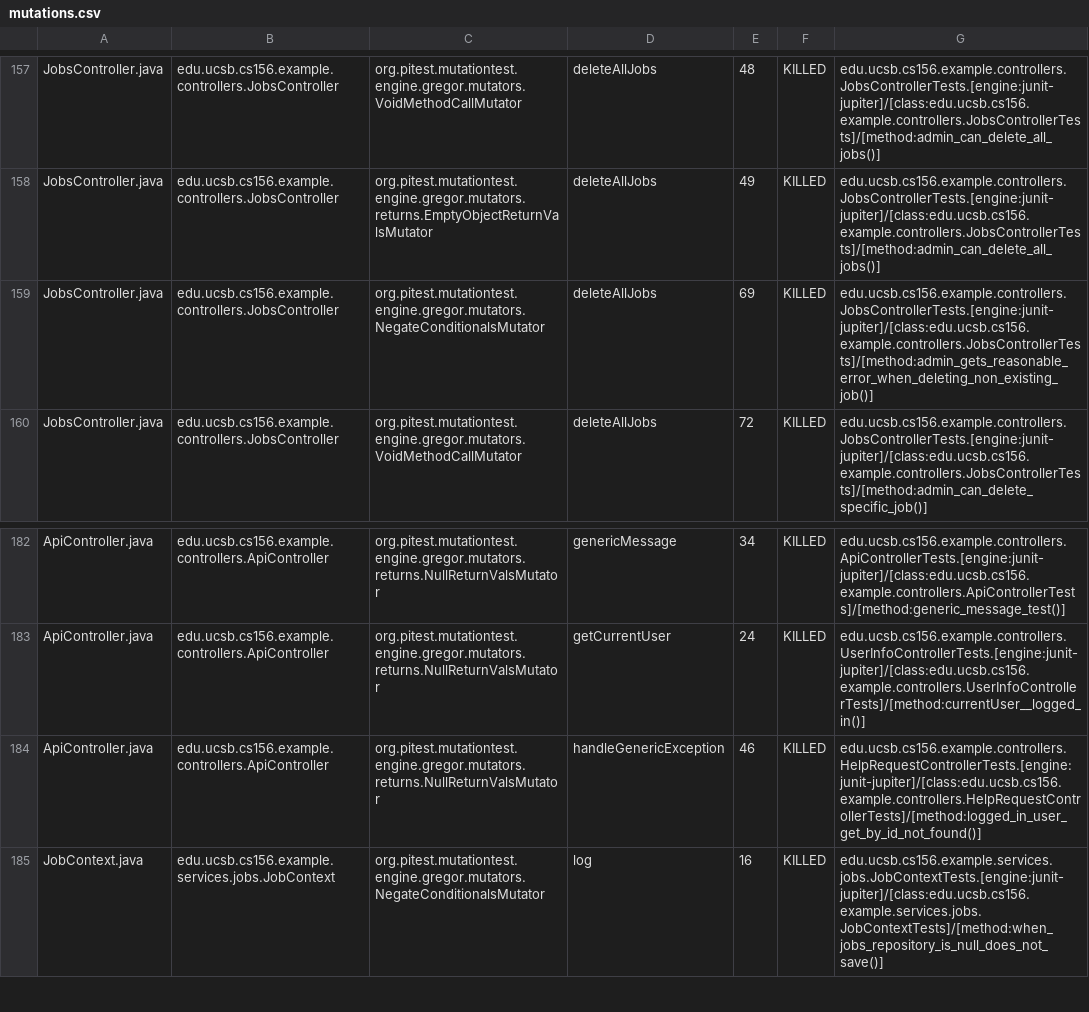
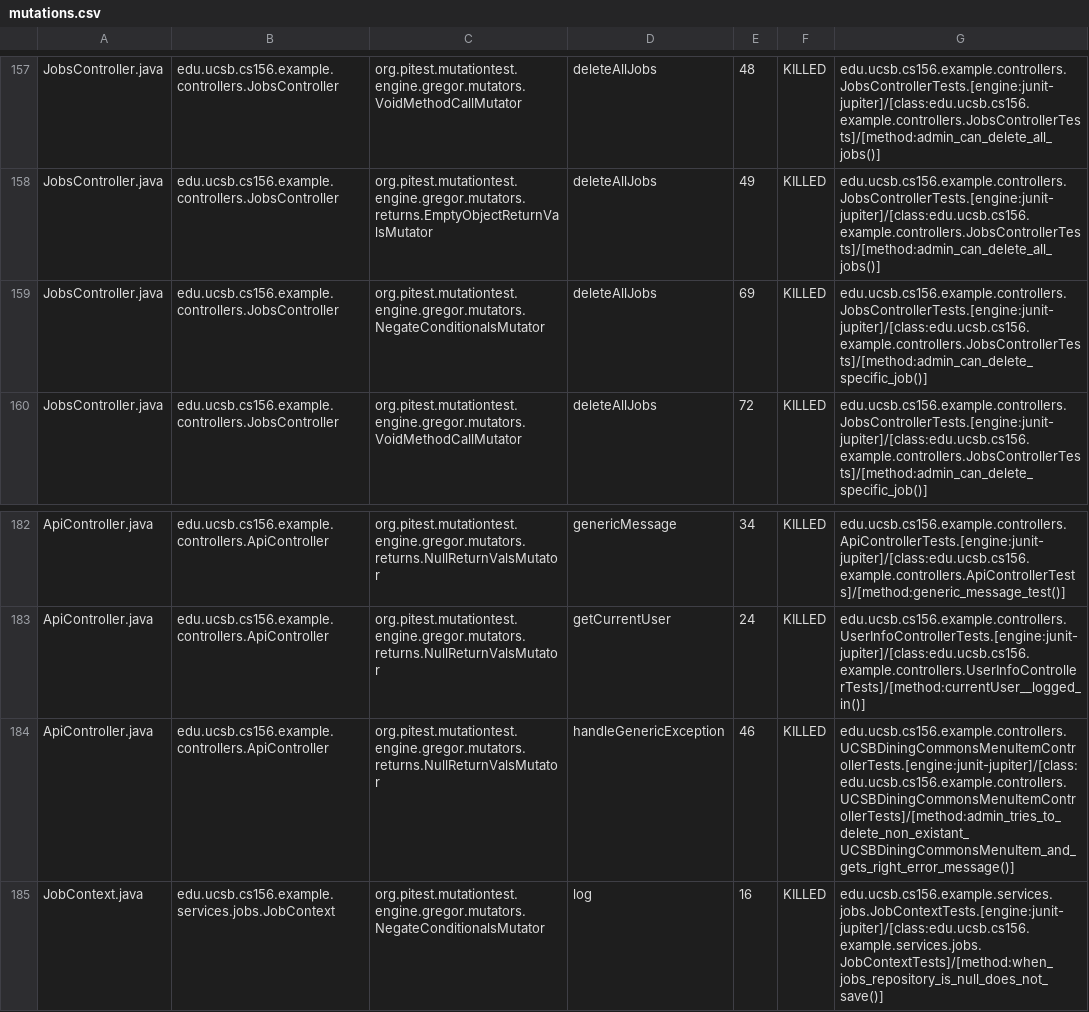
Before and after one commit to ucsb-cs156-f25/team02-f25-01, a CSV file: prs/132/pitest/mutations.csv, drawn as a sheet; only a part is shown, gaps mark what is left out.

Commit message:
Deploying to gh-pages from @ ucsb-cs156-f25/team02-f25-01@d9a58ffef3cc53ee12cdec74cc8cbde2552dd430 🚀

```diff
--- a/prs/132/pitest/mutations.csv
+++ b/prs/132/pitest/mutations.csv
@@ -158,3 +158,3 @@ JobsController.java,edu.ucsb.cs156.example.controllers.JobsController,org.pitest
 JobsController.java,edu.ucsb.cs156.example.controllers.JobsController,org.pitest.mutationtest.engine.gregor.mutators.returns.EmptyObjectReturnValsMutator,deleteAllJobs,49,KILLED,edu.ucsb.cs156.example.controllers.JobsControllerTests.[engine:junit-jupiter]/[class:edu.ucsb.cs156.example.controllers.JobsControllerTests]/[method:admin_can_delete_all_jobs()]
-JobsController.java,edu.ucsb.cs156.example.controllers.JobsController,org.pitest.mutationtest.engine.gregor.mutators.NegateConditionalsMutator,deleteAllJobs,69,KILLED,edu.ucsb.cs156.example.controllers.JobsControllerTests.[engine:junit-jupiter]/[class:edu.ucsb.cs156.example.controllers.JobsControllerTests]/[method:admin_gets_reasonable_error_when_deleting_non_existing_job()]
+JobsController.java,edu.ucsb.cs156.example.controllers.JobsController,org.pitest.mutationtest.engine.gregor.mutators.NegateConditionalsMutator,deleteAllJobs,69,KILLED,edu.ucsb.cs156.example.controllers.JobsControllerTests.[engine:junit-jupiter]/[class:edu.ucsb.cs156.example.controllers.JobsControllerTests]/[method:admin_can_delete_specific_job()]
 JobsController.java,edu.ucsb.cs156.example.controllers.JobsController,org.pitest.mutationtest.engine.gregor.mutators.VoidMethodCallMutator,deleteAllJobs,72,KILLED,edu.ucsb.cs156.example.controllers.JobsControllerTests.[engine:junit-jupiter]/[class:edu.ucsb.cs156.example.controllers.JobsControllerTests]/[method:admin_can_delete_specific_job()]
@@ -183,3 +183,3 @@ ApiController.java,edu.ucsb.cs156.example.controllers.ApiController,org.pitest.m
 ApiController.java,edu.ucsb.cs156.example.controllers.ApiController,org.pitest.mutationtest.engine.gregor.mutators.returns.NullReturnValsMutator,getCurrentUser,24,KILLED,edu.ucsb.cs156.example.controllers.UserInfoControllerTests.[engine:junit-jupiter]/[class:edu.ucsb.cs156.example.controllers.UserInfoControllerTests]/[method:currentUser__logged_in()]
-ApiController.java,edu.ucsb.cs156.example.controllers.ApiController,org.pitest.mutationtest.engine.gregor.mutators.returns.NullReturnValsMutator,handleGenericException,46,KILLED,edu.ucsb.cs156.example.controllers.HelpRequestControllerTests.[engine:junit-jupiter]/[class:edu.ucsb.cs156.example.controllers.HelpRequestControllerTests]/[method:logged_in_user_get_by_id_not_found()]
+ApiController.java,edu.ucsb.cs156.example.controllers.ApiController,org.pitest.mutationtest.engine.gregor.mutators.returns.NullReturnValsMutator,handleGenericException,46,KILLED,edu.ucsb.cs156.example.controllers.UCSBDiningCommonsMenuItemControllerTests.[engine:junit-jupiter]/[class:edu.ucsb.cs156.example.controllers.UCSBDiningCommonsMenuItemControllerTests]/[method:admin_tries_to_delete_non_existant_UCSBDiningCommonsMenuItem_and_gets_right_error_message()]
 JobContext.java,edu.ucsb.cs156.example.services.jobs.JobContext,org.pitest.mutationtest.engine.gregor.mutators.NegateConditionalsMutator,log,16,KILLED,edu.ucsb.cs156.example.services.jobs.JobContextTests.[engine:junit-jupiter]/[class:edu.ucsb.cs156.example.services.jobs.JobContextTests]/[method:when_jobs_repository_is_null_does_not_save()]
```
Also changed, not shown: 21 other files.
